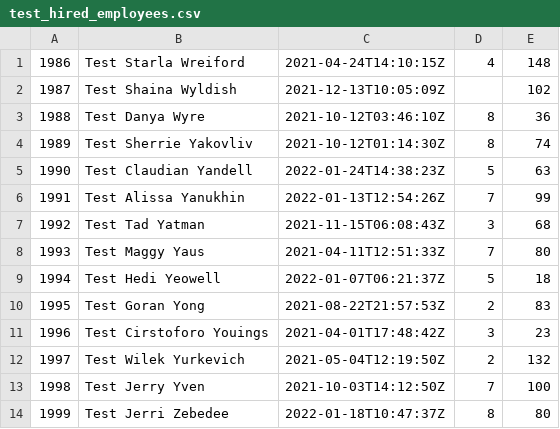
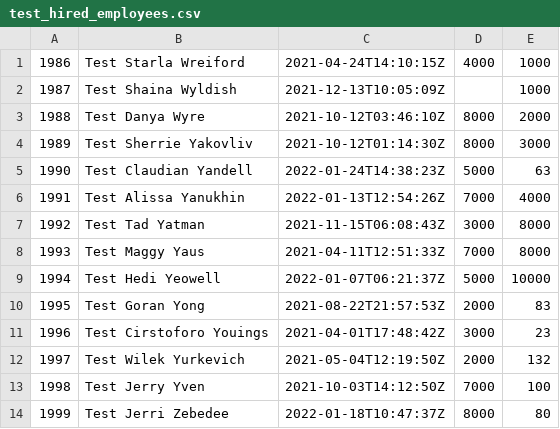
Before and after one commit to squaidapp/datachallenge, a CSV file: data/test_hired_employees.csv, drawn as a sheet.

```diff
--- a/data/test_hired_employees.csv
+++ b/data/test_hired_employees.csv
@@ -1,14 +1,14 @@
-1986,Test Starla Wreiford,2021-04-24T14:10:15Z,4,148
-1987,Test Shaina Wyldish,2021-12-13T10:05:09Z,,102
-1988,Test Danya Wyre,2021-10-12T03:46:10Z,8,36
-1989,Test Sherrie Yakovliv,2021-10-12T01:14:30Z,8,74
-1990,Test Claudian Yandell,2022-01-24T14:38:23Z,5,63
-1991,Test Alissa Yanukhin,2022-01-13T12:54:26Z,7,99
-1992,Test Tad Yatman,2021-11-15T06:08:43Z,3,68
-1993,Test Maggy Yaus,2021-04-11T12:51:33Z,7,80
-1994,Test Hedi Yeowell,2022-01-07T06:21:37Z,5,18
-1995,Test Goran Yong,2021-08-22T21:57:53Z,2,83
-1996,Test Cirstoforo Youings,2021-04-01T17:48:42Z,3,23
-1997,Test Wilek Yurkevich,2021-05-04T12:19:50Z,2,132
-1998,Test Jerry Yven,2021-10-03T14:12:50Z,7,100
-1999,Test Jerri Zebedee,2022-01-18T10:47:37Z,8,80
+1986,Test Starla Wreiford,2021-04-24T14:10:15Z,4000,1000
+1987,Test Shaina Wyldish,2021-12-13T10:05:09Z,,1000
+1988,Test Danya Wyre,2021-10-12T03:46:10Z,8000,2000
+1989,Test Sherrie Yakovliv,2021-10-12T01:14:30Z,8000,3000
+1990,Test Claudian Yandell,2022-01-24T14:38:23Z,5000,63
+1991,Test Alissa Yanukhin,2022-01-13T12:54:26Z,7000,4000
+1992,Test Tad Yatman,2021-11-15T06:08:43Z,3000,8000
+1993,Test Maggy Yaus,2021-04-11T12:51:33Z,7000,8000
+1994,Test Hedi Yeowell,2022-01-07T06:21:37Z,5000,10000
+1995,Test Goran Yong,2021-08-22T21:57:53Z,2000,83
+1996,Test Cirstoforo Youings,2021-04-01T17:48:42Z,3000,23
+1997,Test Wilek Yurkevich,2021-05-04T12:19:50Z,2000,132
+1998,Test Jerry Yven,2021-10-03T14:12:50Z,7000,100
+1999,Test Jerri Zebedee,2022-01-18T10:47:37Z,8000,80
```
Also changed, not shown: data/test_departments.csv, data/test_jobs.csv, 5 other files.
